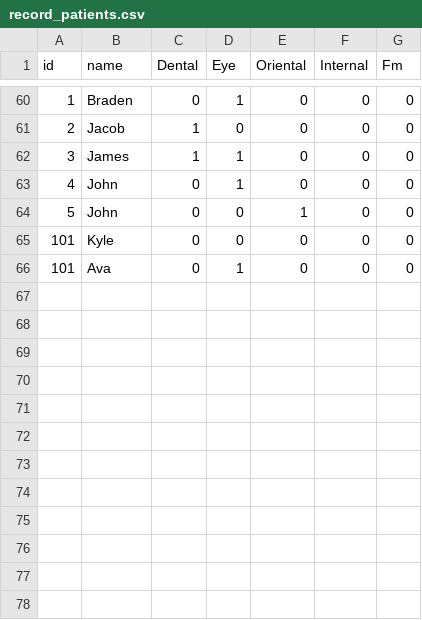
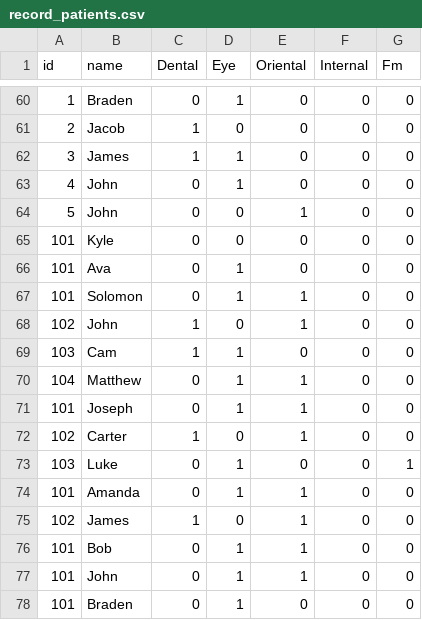
Before and after one commit to Ryamen861/HealthExpo, a CSV file: Amherst/Databases/record_patients.csv, drawn as a sheet; only a part is shown, gaps mark what is left out.

```diff
--- a/Amherst/Databases/record_patients.csv
+++ b/Amherst/Databases/record_patients.csv
@@ -66 +66,13 @@ id,name,Dental,Eye,Oriental,Internal,Fm
 101,Ava,0,1,0,0,0
+101,Solomon,0,1,1,0,0
+102,John,1,0,1,0,0
+103,Cam,1,1,0,0,0
+104,Matthew,0,1,1,0,0
+101,Joseph,0,1,1,0,0
+102,Carter,1,0,1,0,0
+103,Luke,0,1,0,0,1
+101,Amanda,0,1,1,0,0
+102,James,1,0,1,0,0
+101,Bob,0,1,1,0,0
+101,John,0,1,1,0,0
+101,Braden,0,1,0,0,0
```
Also changed, not shown: 3 other files.
